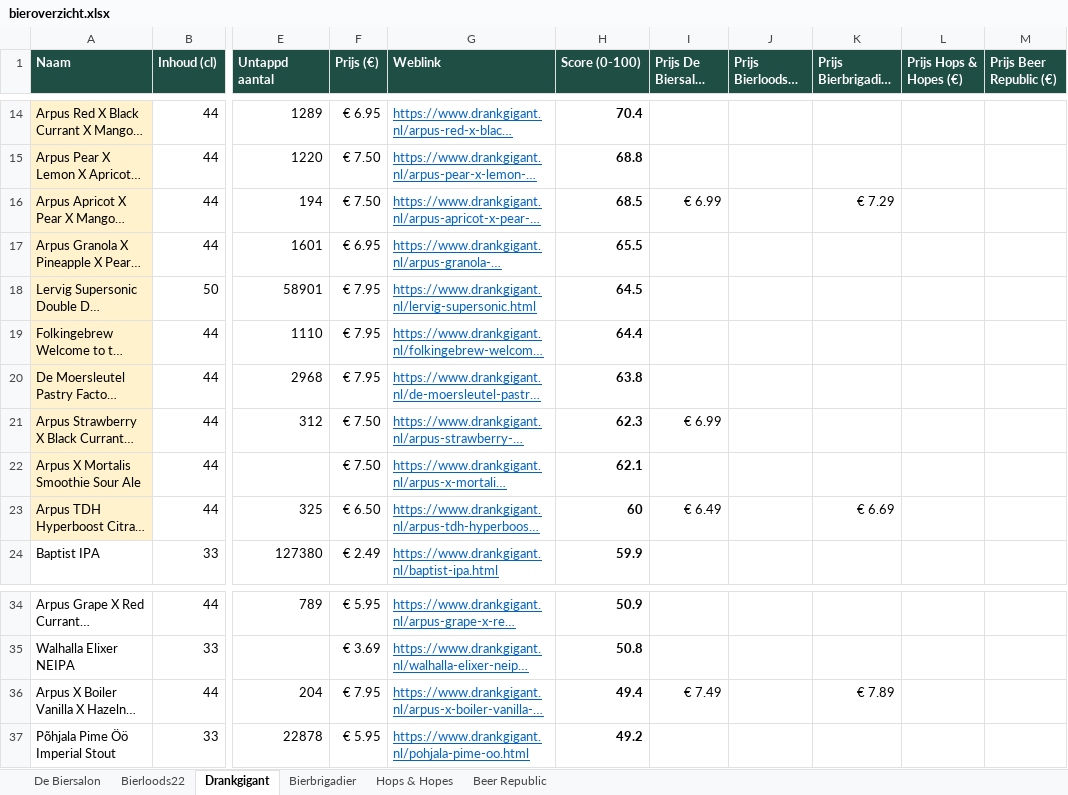
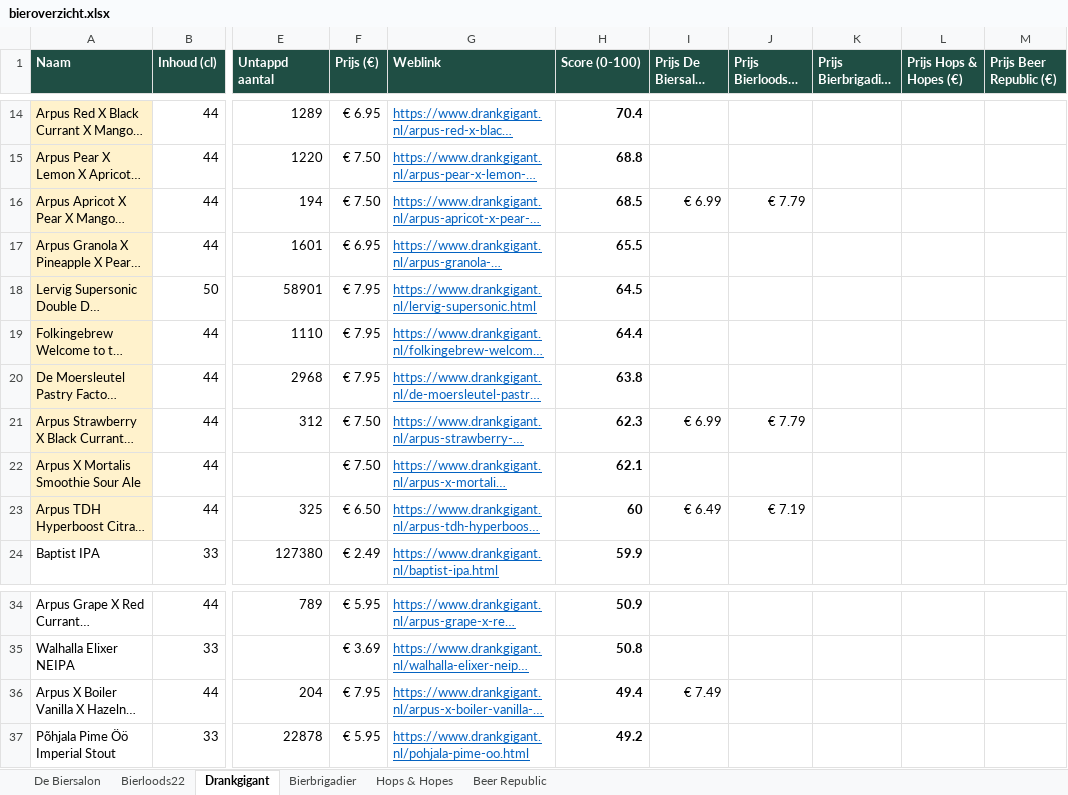
Before and after one commit to RdG-Bier/DeBierScraper, an Excel workbook: docs/bieroverzicht.xlsx, sheet Drankgigant, drawn as a sheet; only a part is shown, gaps mark what is left out; long unchanged cells end in …; values as stored, in another font and other column widths than the file's, no borders; conditional formats not drawn; the diff names each change by its address in the sheet, - before the commit and + after, or states it on an @@ line.

```diff
--- a/docs/bieroverzicht.xlsx (sheet Drankgigant)
+++ b/docs/bieroverzicht.xlsx (sheet Drankgigant)
-J16 (Prijs Bierloods22 (€)): (empty)
+J16 (Prijs Bierloods22 (€)): € 7.79
-K16 (Prijs Bierbrigadier (€)): € 7.29
+K16 (Prijs Bierbrigadier (€)): (empty)
-J21 (Prijs Bierloods22 (€)): (empty)
+J21 (Prijs Bierloods22 (€)): € 7.79
-J23 (Prijs Bierloods22 (€)): (empty)
+J23 (Prijs Bierloods22 (€)): € 7.19
-K23 (Prijs Bierbrigadier (€)): € 6.69
+K23 (Prijs Bierbrigadier (€)): (empty)
-K36 (Prijs Bierbrigadier (€)): € 7.89
+K36 (Prijs Bierbrigadier (€)): (empty)
```
Also changed, not shown: sheet De Biersalon, sheet Beer Republic, sheet Bierbrigadier, sheet Hops & Hopes, sheet Bierloods22, 17 other files.
